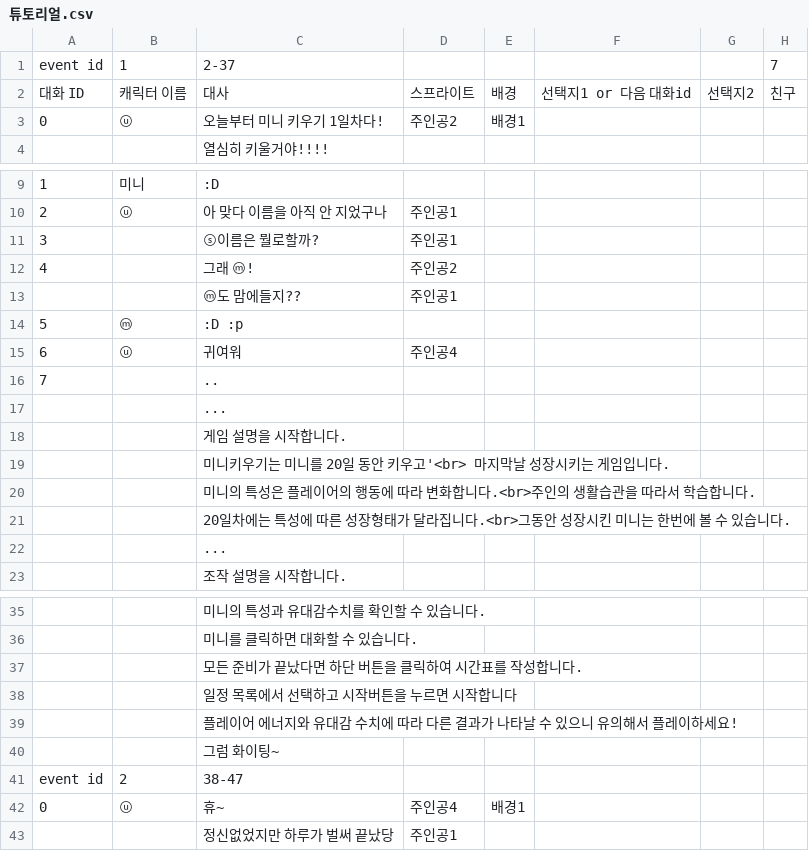
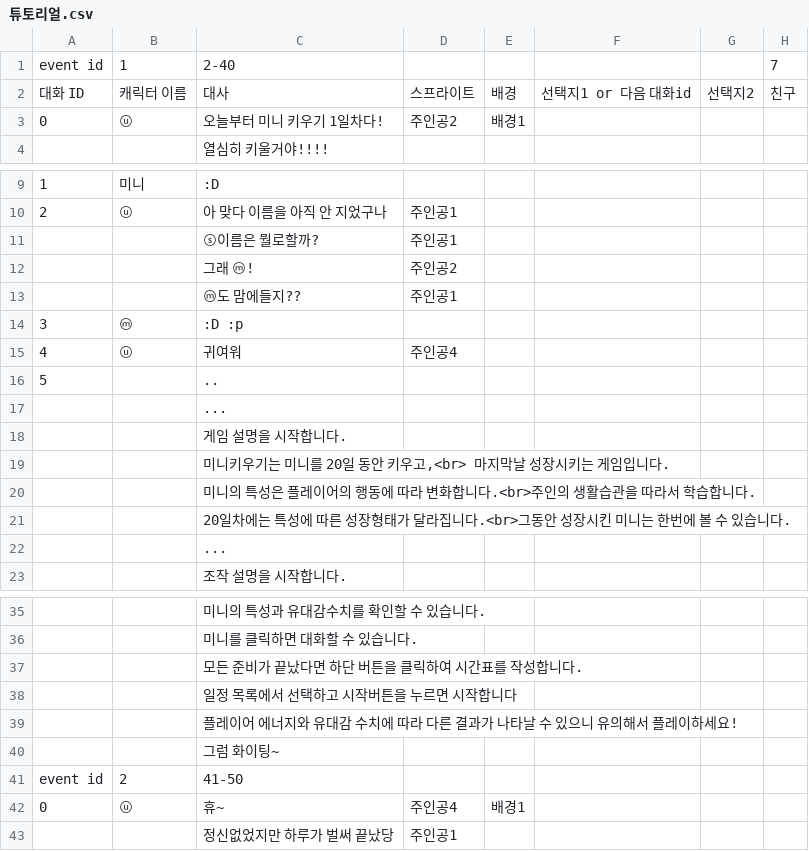
Before and after one commit to Kimseogyoung/Mini2DGame, a CSV file: Assets/Resources/튜토리얼.csv, drawn as a sheet; only a part is shown, gaps mark what is left out; the diff names each change by its address in the sheet, - before the commit and + after, or states it on an @@ line.

```diff
--- a/Assets/Resources/튜토리얼.csv
+++ b/Assets/Resources/튜토리얼.csv
-C1: 2-37
+C1: 2-40
-A11: 3
+A11: (empty)
-A12: 4
+A12: (empty)
-A14: 5
+A14: 3
-A15: 6
+A15: 4
-A16: 7
+A16: 5
-C19: 미니키우기는 미니를 20일 동안 키우고'<br> 마지막날 성장시키는 게임입니다.
+C19: 미니키우기는 미니를 20일 동안 키우고,<br> 마지막날 성장시키는 게임입니다.
-C41: 38-47
+C41: 41-50
```
Also changed, not shown: Assets/Resources/스케쥴.csv, Assets/Resources/이벤트정보.csv, 36 other files.
